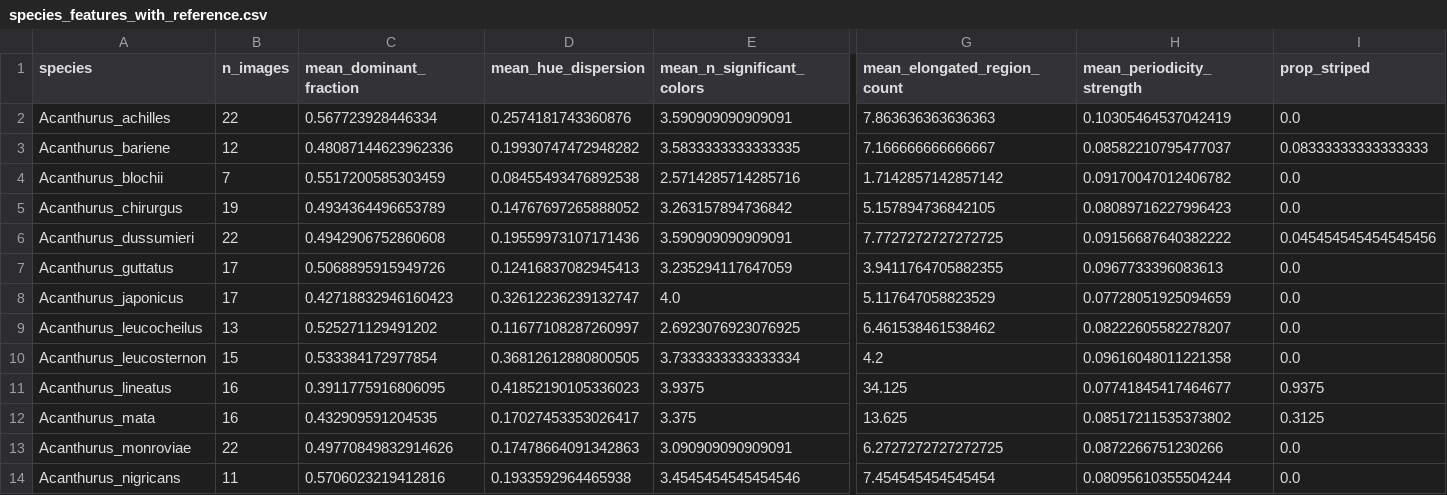
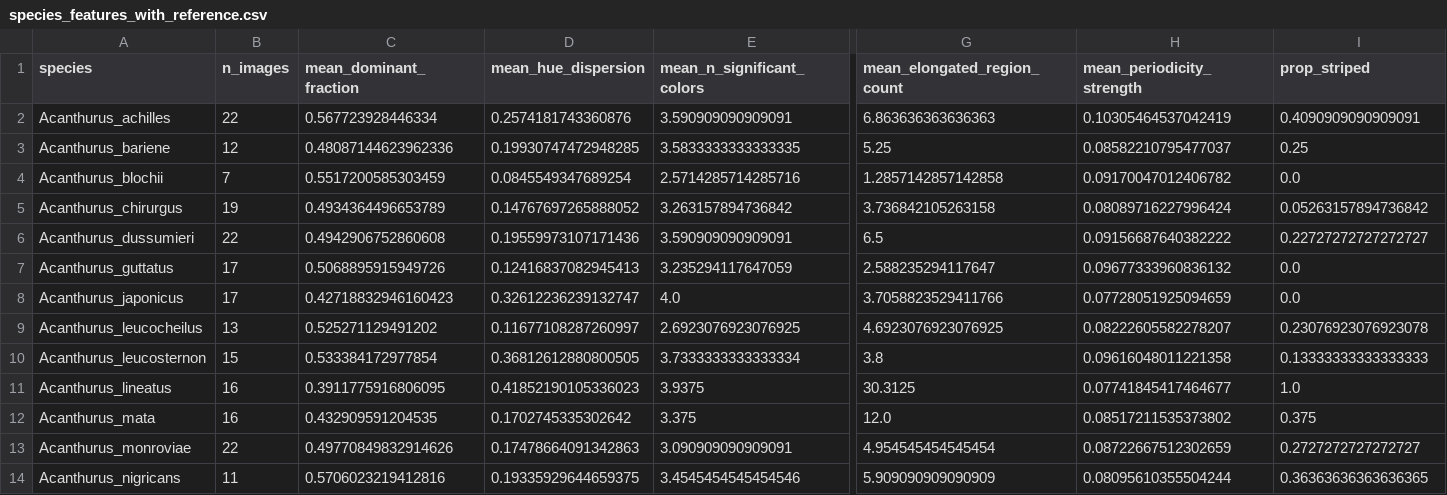
Before and after one commit to guptrishi01/Surgeonfish_Neural_Network_Phylogenetics, a CSV file: reports/species_features_with_reference.csv, drawn as a sheet; only a part is shown, gaps mark what is left out; the diff covers the shown part only; the diff names each change by its address in the sheet, - before the commit and + after, or states it on an @@ line.

```diff
--- a/reports/species_features_with_reference.csv
+++ b/reports/species_features_with_reference.csv
-G2 (mean_elongated_region_count): 7.863636363636363
+G2 (mean_elongated_region_count): 6.863636363636363
-I2 (prop_striped): 0.0
+I2 (prop_striped): 0.4090909090909091
-D3 (mean_hue_dispersion): 0.19930747472948282
+D3 (mean_hue_dispersion): 0.19930747472948285
-G3 (mean_elongated_region_count): 7.166666666666667
+G3 (mean_elongated_region_count): 5.25
-I3 (prop_striped): 0.08333333333333333
+I3 (prop_striped): 0.25
-D4 (mean_hue_dispersion): 0.08455493476892538
+D4 (mean_hue_dispersion): 0.0845549347689254
-G4 (mean_elongated_region_count): 1.7142857142857142
+G4 (mean_elongated_region_count): 1.2857142857142858
-G5 (mean_elongated_region_count): 5.157894736842105
+G5 (mean_elongated_region_count): 3.736842105263158
-H5 (mean_periodicity_strength): 0.08089716227996423
+H5 (mean_periodicity_strength): 0.08089716227996424
-I5 (prop_striped): 0.0
+I5 (prop_striped): 0.05263157894736842
-G6 (mean_elongated_region_count): 7.7727272727272725
+G6 (mean_elongated_region_count): 6.5
-I6 (prop_striped): 0.045454545454545456
+I6 (prop_striped): 0.22727272727272727
-G7 (mean_elongated_region_count): 3.9411764705882355
+G7 (mean_elongated_region_count): 2.588235294117647
-H7 (mean_periodicity_strength): 0.0967733396083613
+H7 (mean_periodicity_strength): 0.09677333960836132
-G8 (mean_elongated_region_count): 5.117647058823529
+G8 (mean_elongated_region_count): 3.7058823529411766
-G9 (mean_elongated_region_count): 6.461538461538462
+G9 (mean_elongated_region_count): 4.6923076923076925
-I9 (prop_striped): 0.0
+I9 (prop_striped): 0.23076923076923078
-G10 (mean_elongated_region_count): 4.2
+G10 (mean_elongated_region_count): 3.8
-I10 (prop_striped): 0.0
+I10 (prop_striped): 0.13333333333333333
-G11 (mean_elongated_region_count): 34.125
+G11 (mean_elongated_region_count): 30.3125
-I11 (prop_striped): 0.9375
+I11 (prop_striped): 1.0
-D12 (mean_hue_dispersion): 0.17027453353026417
+D12 (mean_hue_dispersion): 0.1702745335302642
-G12 (mean_elongated_region_count): 13.625
+G12 (mean_elongated_region_count): 12.0
-I12 (prop_striped): 0.3125
+I12 (prop_striped): 0.375
-G13 (mean_elongated_region_count): 6.2727272727272725
+G13 (mean_elongated_region_count): 4.954545454545454
-H13 (mean_periodicity_strength): 0.0872266751230266
+H13 (mean_periodicity_strength): 0.08722667512302659
-I13 (prop_striped): 0.0
+I13 (prop_striped): 0.2727272727272727
-D14 (mean_hue_dispersion): 0.1933592964465938
+D14 (mean_hue_dispersion): 0.19335929644659375
-G14 (mean_elongated_region_count): 7.454545454545454
+G14 (mean_elongated_region_count): 5.909090909090909
-I14 (prop_striped): 0.0
+I14 (prop_striped): 0.36363636363636365
```
Also changed, not shown: 90 edited cells elsewhere in this file, outputs/sensitivity_min5/stripe_distance_matrix.csv, outputs/sensitivity_with_reference/stripe_distance_matrix.csv, 21 other files.
